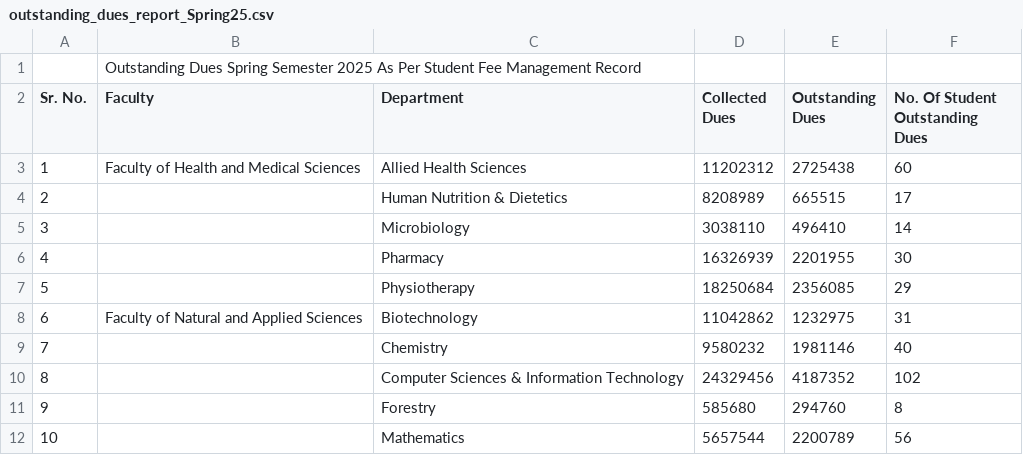
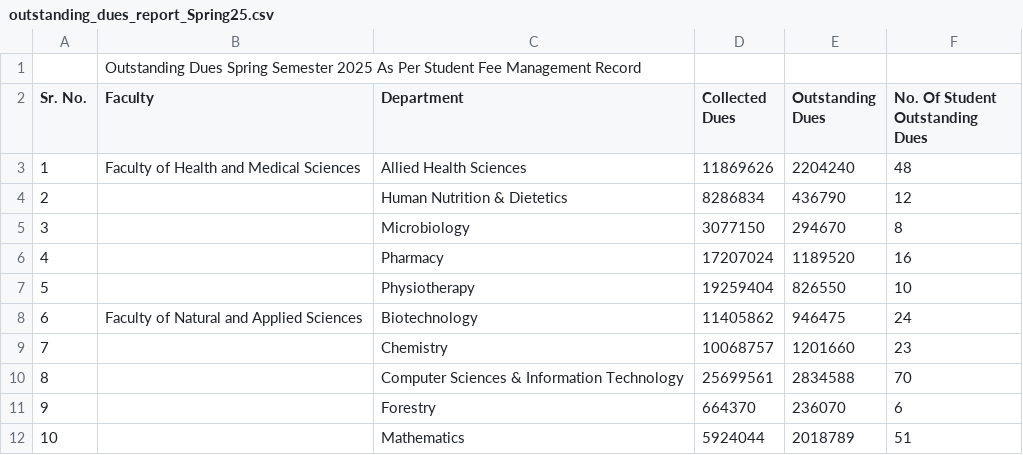
Before and after one commit to khalidlatif10788/CMSReport, a CSV file: cms_report/outstanding_dues_report_Spring25.csv, drawn as a sheet; only a part is shown; the diff covers the shown part only.

Commit message:
updated 25-06-2025

```diff
--- a/cms_report/outstanding_dues_report_Spring25.csv
+++ b/cms_report/outstanding_dues_report_Spring25.csv
@@ -2,11 +2,11 @@
 Sr. No.,Faculty,Department,Collected Dues,Outstanding Dues,No. Of Student Outstanding Dues
-1,"Faculty of Health and Medical Sciences","Allied Health Sciences",11202312,2725438,60
-2,"","Human Nutrition & Dietetics",8208989,665515,17
-3,"","Microbiology",3038110,496410,14
-4,"","Pharmacy",16326939,2201955,30
-5,"","Physiotherapy",18250684,2356085,29
-6,"Faculty of Natural and Applied Sciences","Biotechnology",11042862,1232975,31
-7,"","Chemistry",9580232,1981146,40
-8,"","Computer Sciences & Information Technology",24329456,4187352,102
-9,"","Forestry",585680,294760,8
-10,"","Mathematics",5657544,2200789,56
+1,"Faculty of Health and Medical Sciences","Allied Health Sciences",11869626,2204240,48
+2,"","Human Nutrition & Dietetics",8286834,436790,12
+3,"","Microbiology",3077150,294670,8
+4,"","Pharmacy",17207024,1189520,16
+5,"","Physiotherapy",19259404,826550,10
+6,"Faculty of Natural and Applied Sciences","Biotechnology",11405862,946475,24
+7,"","Chemistry",10068757,1201660,23
+8,"","Computer Sciences & Information Technology",25699561,2834588,70
+9,"","Forestry",664370,236070,6
+10,"","Mathematics",5924044,2018789,51
```
Also changed, not shown: 64 edited cells elsewhere in this file.
